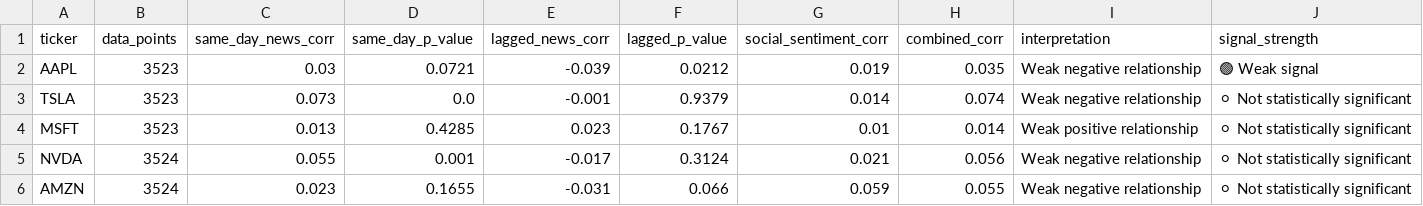
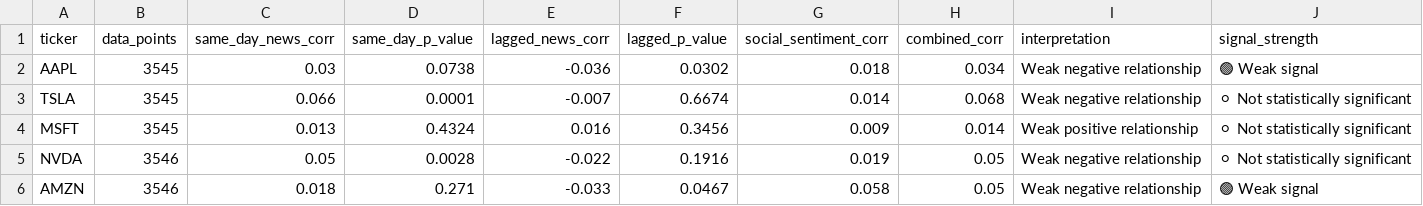
Before and after one commit to purvadeshmukh16/market-intelligence-engine, a CSV file: data/processed/correlation_results.csv, drawn as a sheet.

```diff
--- a/data/processed/correlation_results.csv
+++ b/data/processed/correlation_results.csv
@@ -1,6 +1,6 @@
 ticker,data_points,same_day_news_corr,same_day_p_value,lagged_news_corr,lagged_p_value,social_sentiment_corr,combined_corr,interpretation,signal_strength
-AAPL,3523,0.03,0.0721,-0.039,0.0212,0.019,0.035,Weak negative relationship,🟢 Weak signal
-TSLA,3523,0.073,0.0,-0.001,0.9379,0.014,0.074,Weak negative relationship,⚪ Not statistically significant
-MSFT,3523,0.013,0.4285,0.023,0.1767,0.01,0.014,Weak positive relationship,⚪ Not statistically significant
-NVDA,3524,0.055,0.001,-0.017,0.3124,0.021,0.056,Weak negative relationship,⚪ Not statistically significant
-AMZN,3524,0.023,0.1655,-0.031,0.066,0.059,0.055,Weak negative relationship,⚪ Not statistically significant
+AAPL,3545,0.03,0.0738,-0.036,0.0302,0.018,0.034,Weak negative relationship,🟢 Weak signal
+TSLA,3545,0.066,0.0001,-0.007,0.6674,0.014,0.068,Weak negative relationship,⚪ Not statistically significant
+MSFT,3545,0.013,0.4324,0.016,0.3456,0.009,0.014,Weak positive relationship,⚪ Not statistically significant
+NVDA,3546,0.05,0.0028,-0.022,0.1916,0.019,0.05,Weak negative relationship,⚪ Not statistically significant
+AMZN,3546,0.018,0.271,-0.033,0.0467,0.058,0.05,Weak negative relationship,🟢 Weak signal
```
Also changed, not shown: 13 other files.
